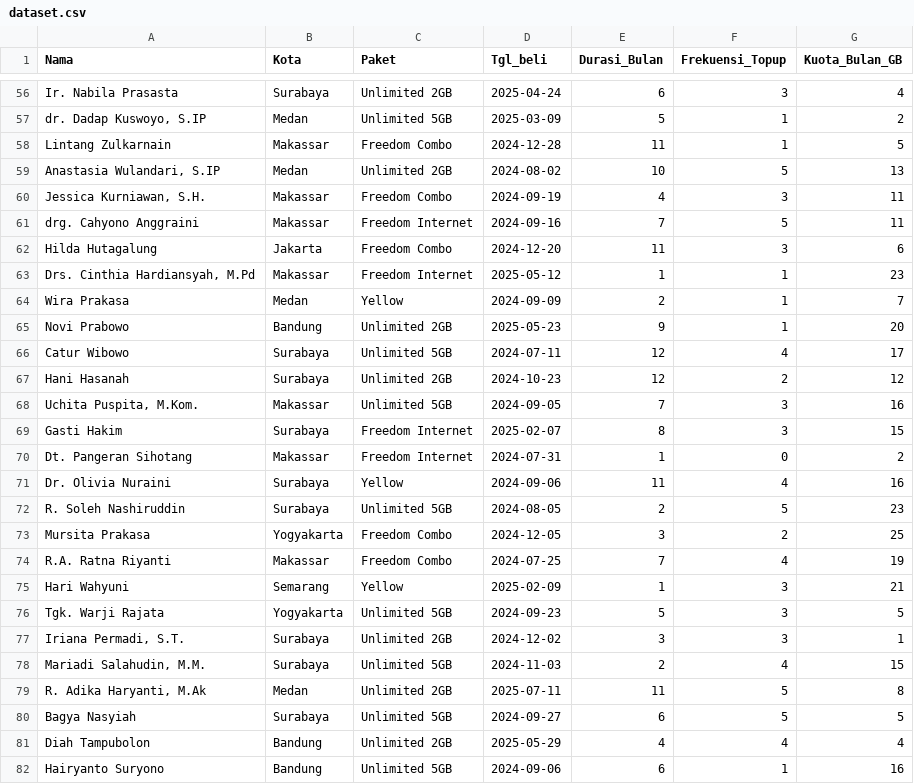
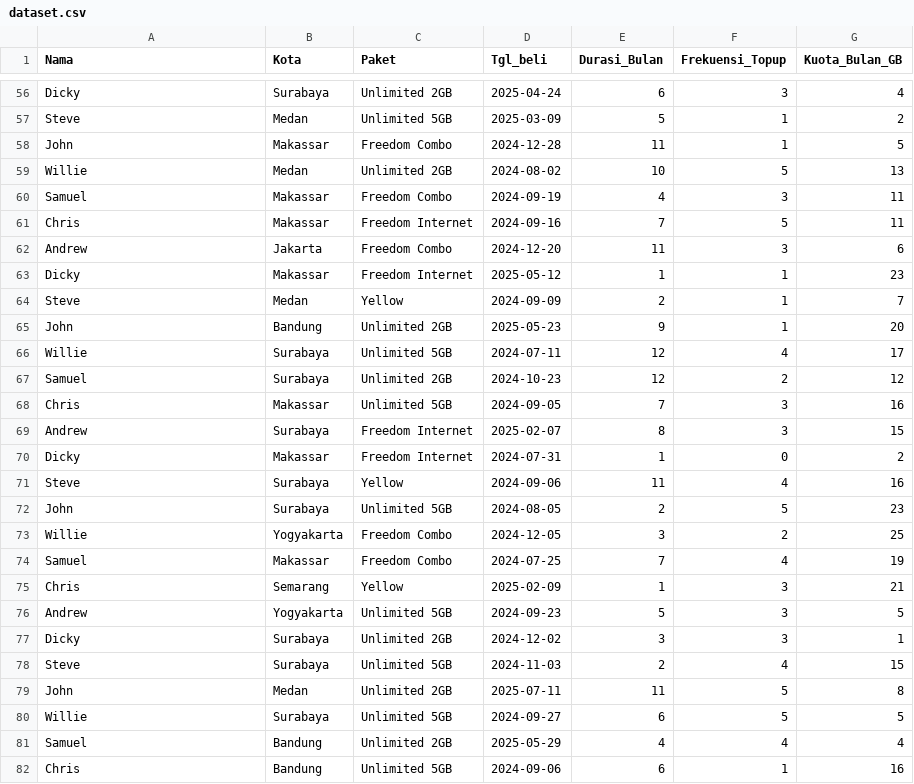
Before and after one commit to haditeguh/Portfolio-Magang-Indosat, a CSV file: dataset.csv, drawn as a sheet; only a part is shown, gaps mark what is left out; the diff covers the shown part only; the diff names each change by its address in the sheet, - before the commit and + after, or states it on an @@ line.

```diff
--- a/dataset.csv
+++ b/dataset.csv
-A56 (Nama): Ir. Nabila Prasasta
+A56 (Nama): Dicky
-A57 (Nama): dr. Dadap Kuswoyo, S.IP
+A57 (Nama): Steve
-A58 (Nama): Lintang Zulkarnain
+A58 (Nama): John
-A59 (Nama): Anastasia Wulandari, S.IP
+A59 (Nama): Willie
-A60 (Nama): Jessica Kurniawan, S.H.
+A60 (Nama): Samuel
-A61 (Nama): drg. Cahyono Anggraini
+A61 (Nama): Chris
-A62 (Nama): Hilda Hutagalung
+A62 (Nama): Andrew
-A63 (Nama): Drs. Cinthia Hardiansyah, M.Pd
+A63 (Nama): Dicky
-A64 (Nama): Wira Prakasa
+A64 (Nama): Steve
-A65 (Nama): Novi Prabowo
+A65 (Nama): John
-A66 (Nama): Catur Wibowo
+A66 (Nama): Willie
-A67 (Nama): Hani Hasanah
+A67 (Nama): Samuel
-A68 (Nama): Uchita Puspita, M.Kom.
+A68 (Nama): Chris
-A69 (Nama): Gasti Hakim
+A69 (Nama): Andrew
-A70 (Nama): Dt. Pangeran Sihotang
+A70 (Nama): Dicky
-A71 (Nama): Dr. Olivia Nuraini
+A71 (Nama): Steve
-A72 (Nama): R. Soleh Nashiruddin
+A72 (Nama): John
-A73 (Nama): Mursita Prakasa
+A73 (Nama): Willie
-A74 (Nama): R.A. Ratna Riyanti
+A74 (Nama): Samuel
-A75 (Nama): Hari Wahyuni
+A75 (Nama): Chris
-A76 (Nama): Tgk. Warji Rajata
+A76 (Nama): Andrew
-A77 (Nama): Iriana Permadi, S.T.
+A77 (Nama): Dicky
-A78 (Nama): Mariadi Salahudin, M.M.
+A78 (Nama): Steve
-A79 (Nama): R. Adika Haryanti, M.Ak
+A79 (Nama): John
-A80 (Nama): Bagya Nasyiah
+A80 (Nama): Willie
-A81 (Nama): Diah Tampubolon
+A81 (Nama): Samuel
-A82 (Nama): Hairyanto Suryono
+A82 (Nama): Chris
```
Also changed, not shown: 173 edited cells elsewhere in this file, 9 other files.
